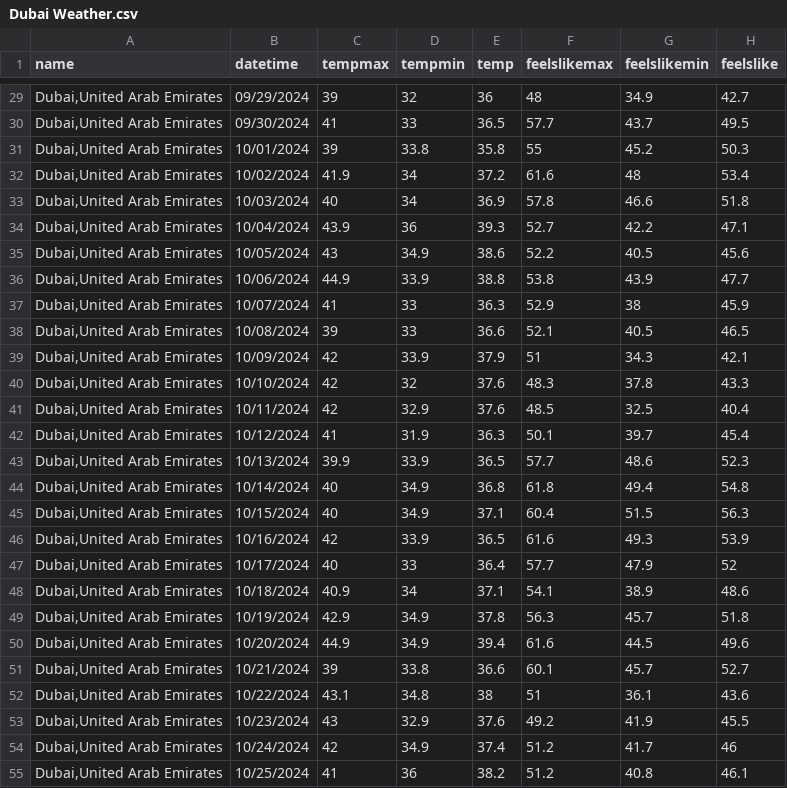
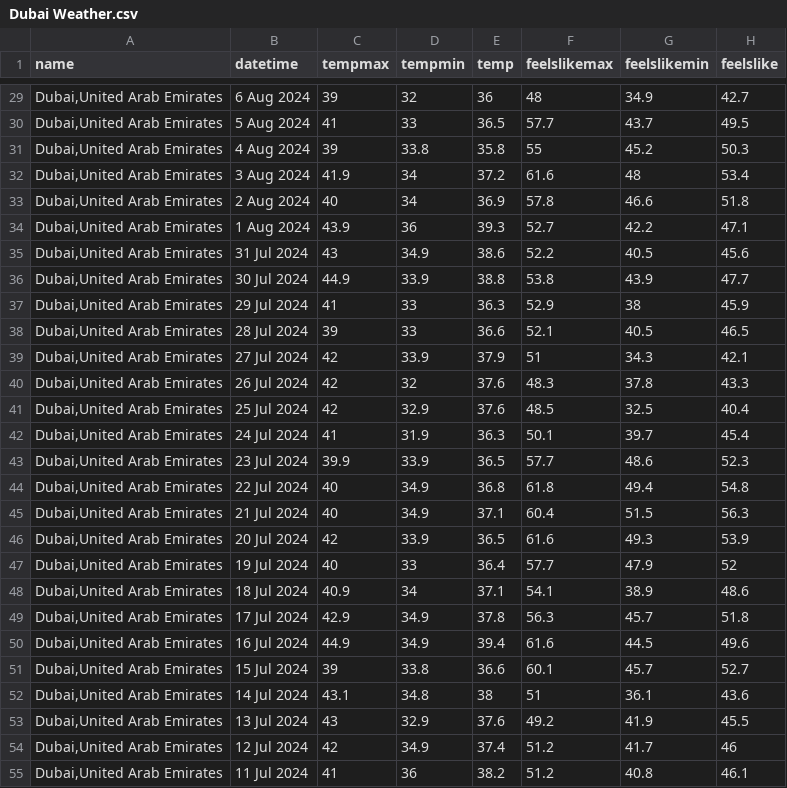
Before and after one commit to waf-iq/DataVis, a CSV file: Dubai Weather.csv, drawn as a sheet; only a part is shown, gaps mark what is left out; the diff covers the shown part only; the diff names each change by its address in the sheet, - before the commit and + after, or states it on an @@ line.

```diff
--- a/Dubai Weather.csv
+++ b/Dubai Weather.csv
-B29 (datetime): 09/29/2024
+B29 (datetime): 6 Aug 2024
-B30 (datetime): 09/30/2024
+B30 (datetime): 5 Aug 2024
-B31 (datetime): 10/01/2024
+B31 (datetime): 4 Aug 2024
-B32 (datetime): 10/02/2024
+B32 (datetime): 3 Aug 2024
-B33 (datetime): 10/03/2024
+B33 (datetime): 2 Aug 2024
-B34 (datetime): 10/04/2024
+B34 (datetime): 1 Aug 2024
-B35 (datetime): 10/05/2024
+B35 (datetime): 31 Jul 2024
-B36 (datetime): 10/06/2024
+B36 (datetime): 30 Jul 2024
-B37 (datetime): 10/07/2024
+B37 (datetime): 29 Jul 2024
-B38 (datetime): 10/08/2024
+B38 (datetime): 28 Jul 2024
-B39 (datetime): 10/09/2024
+B39 (datetime): 27 Jul 2024
-B40 (datetime): 10/10/2024
+B40 (datetime): 26 Jul 2024
-B41 (datetime): 10/11/2024
+B41 (datetime): 25 Jul 2024
-B42 (datetime): 10/12/2024
+B42 (datetime): 24 Jul 2024
-B43 (datetime): 10/13/2024
+B43 (datetime): 23 Jul 2024
-B44 (datetime): 10/14/2024
+B44 (datetime): 22 Jul 2024
-B45 (datetime): 10/15/2024
+B45 (datetime): 21 Jul 2024
-B46 (datetime): 10/16/2024
+B46 (datetime): 20 Jul 2024
-B47 (datetime): 10/17/2024
+B47 (datetime): 19 Jul 2024
-B48 (datetime): 10/18/2024
+B48 (datetime): 18 Jul 2024
-B49 (datetime): 10/19/2024
+B49 (datetime): 17 Jul 2024
-B50 (datetime): 10/20/2024
+B50 (datetime): 16 Jul 2024
-B51 (datetime): 10/21/2024
+B51 (datetime): 15 Jul 2024
-B52 (datetime): 10/22/2024
+B52 (datetime): 14 Jul 2024
-B53 (datetime): 10/23/2024
+B53 (datetime): 13 Jul 2024
-B54 (datetime): 10/24/2024
+B54 (datetime): 12 Jul 2024
-B55 (datetime): 10/25/2024
+B55 (datetime): 11 Jul 2024
```
Also changed, not shown: 153 edited cells elsewhere in this file.
